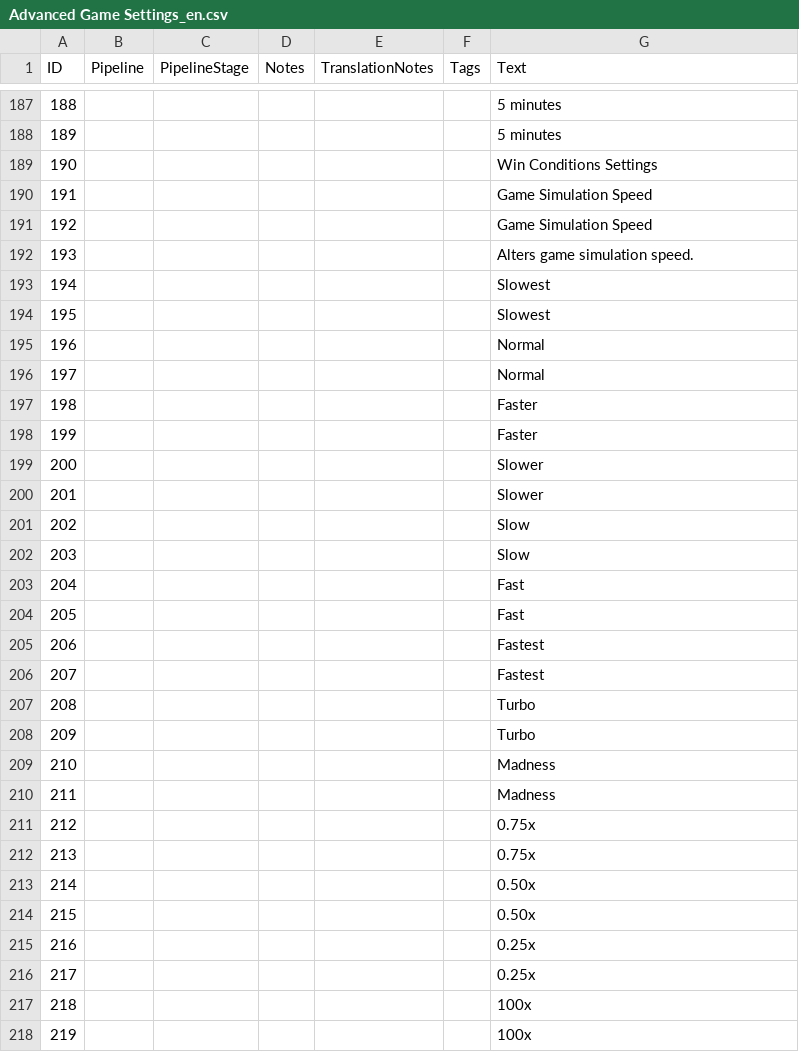
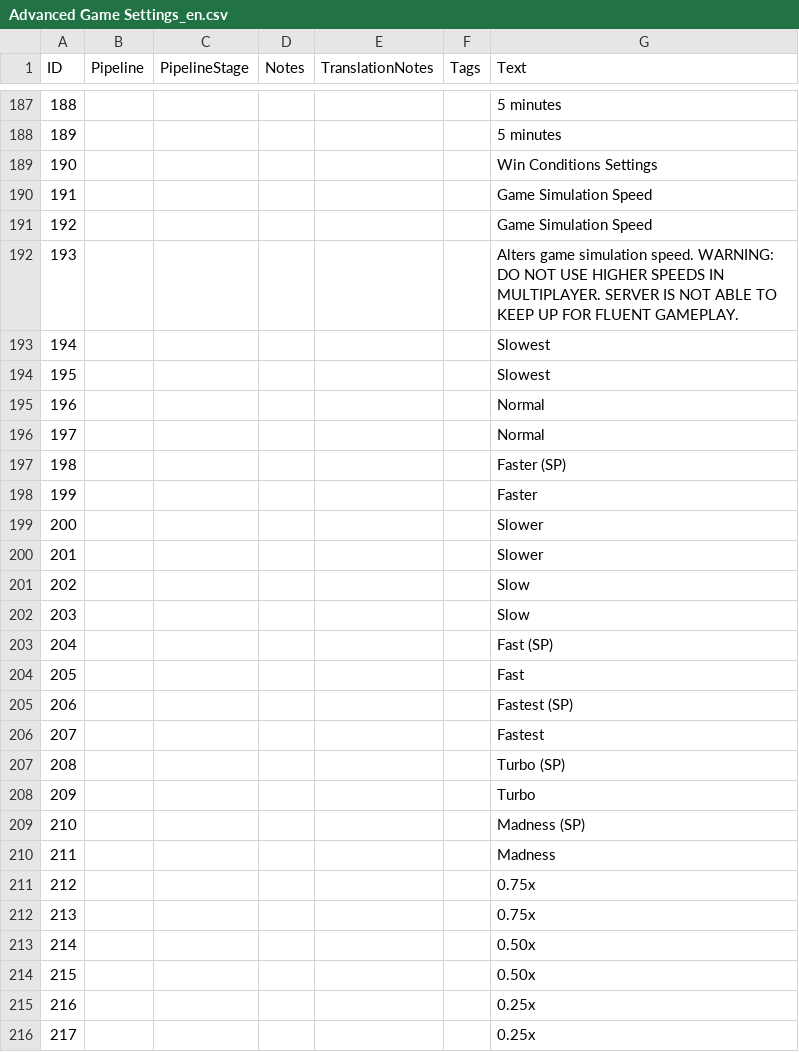
Before and after one commit to Woprok/AOE4-AdvancedGameSettings, a CSV file: assets/locdb/Advanced Game Settings_en.csv, drawn as a sheet; only a part is shown, gaps mark what is left out; the shorter side is filled out with more unchanged rows.

```diff
--- a/assets/locdb/Advanced Game Settings_en.csv
+++ b/assets/locdb/Advanced Game Settings_en.csv
@@ -191,3 +191,3 @@
 192,,,,,,Game Simulation Speed
-193,,,,,,Alters game simulation speed.
+193,,,,,,Alters game simulation speed. WARNING: DO NOT USE HIGHER SPEEDS IN MULTIPLAYER. SERVER IS NOT ABLE TO KEEP UP FOR FLUENT GAMEPLAY.
 194,,,,,,Slowest
@@ -196,3 +196,3 @@
 197,,,,,,Normal
-198,,,,,,Faster
+198,,,,,,Faster (SP)
 199,,,,,,Faster
@@ -202,9 +202,9 @@
 203,,,,,,Slow
-204,,,,,,Fast
+204,,,,,,Fast (SP)
 205,,,,,,Fast
-206,,,,,,Fastest
+206,,,,,,Fastest (SP)
 207,,,,,,Fastest
-208,,,,,,Turbo
+208,,,,,,Turbo (SP)
 209,,,,,,Turbo
-210,,,,,,Madness
+210,,,,,,Madness (SP)
 211,,,,,,Madness
```
Also changed, not shown: 2 other files.
